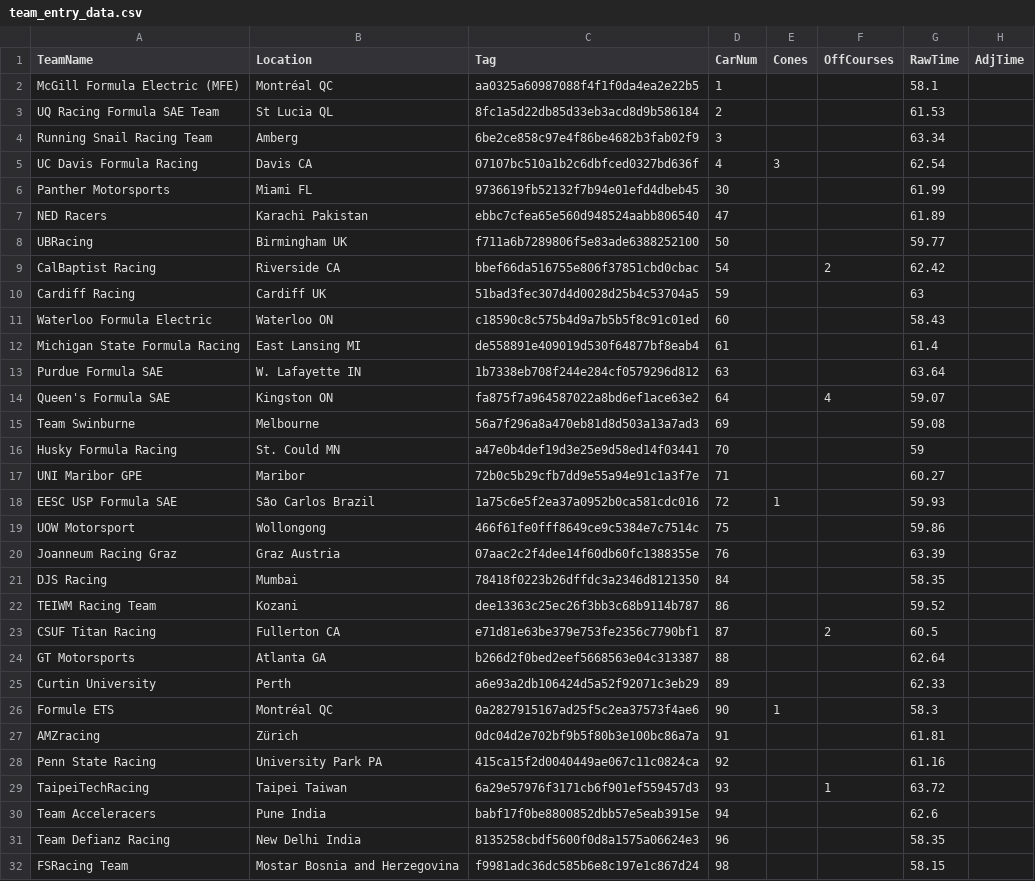
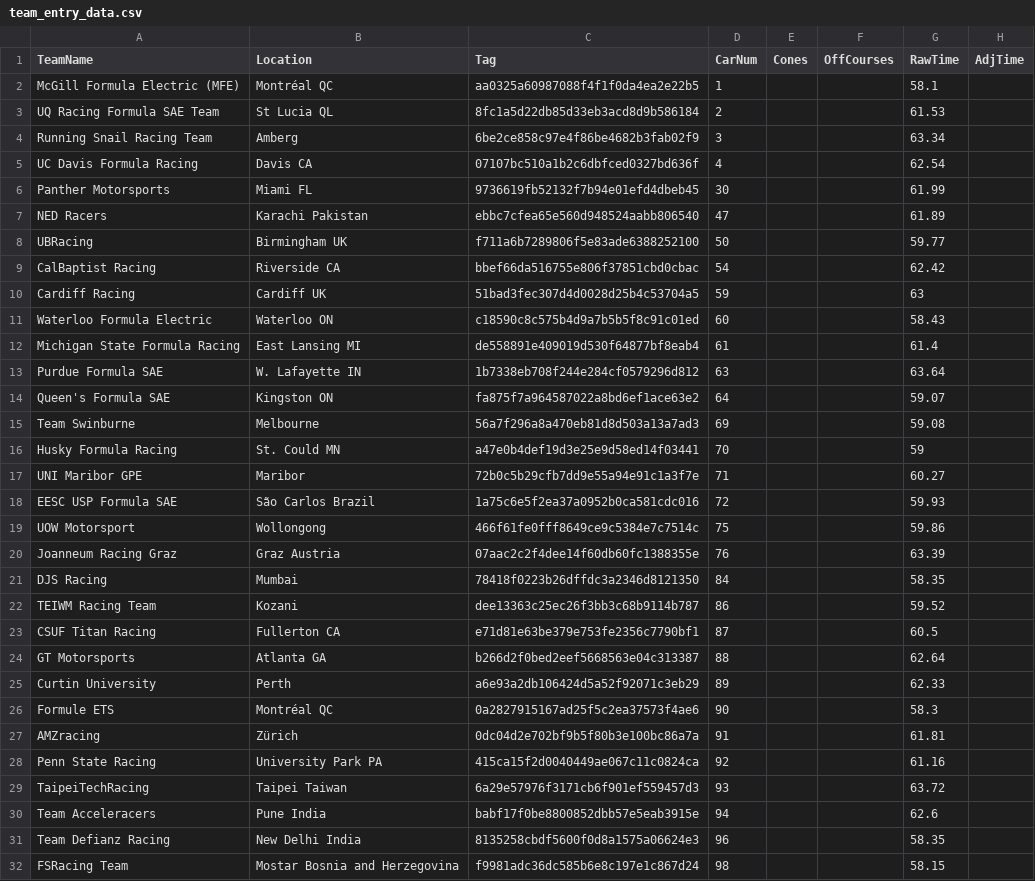
Before and after one commit to runningman260/Autocross_TimingControl, a CSV file: TimingControlWebUI/team_entry_data.csv, drawn as a sheet; only a part is shown; the diff covers the shown part only.

Commit message:
RunTable updates with data, top_runs view

```diff
--- a/TimingControlWebUI/team_entry_data.csv
+++ b/TimingControlWebUI/team_entry_data.csv
@@ -4,3 +4,3 @@ UQ Racing Formula SAE Team,St Lucia  QL,8fc1a5d22db85d33eb3acd8d9b586184,2,,,61.
 Running Snail Racing Team,Amberg,6be2ce858c97e4f86be4682b3fab02f9,3,,,63.34,
-UC Davis Formula Racing,Davis  CA,07107bc510a1b2c6dbfced0327bd636f,4,3,,62.54,
+UC Davis Formula Racing,Davis  CA,07107bc510a1b2c6dbfced0327bd636f,4,,,62.54,
 Panther Motorsports,Miami  FL,9736619fb52132f7b94e01efd4dbeb45,30,,,61.99,
@@ -8,3 +8,3 @@ NED Racers,Karachi  Pakistan,ebbc7cfea65e560d948524aabb806540,47,,,61.89,
 UBRacing,Birmingham  UK,f711a6b7289806f5e83ade6388252100,50,,,59.77,
-CalBaptist Racing,Riverside  CA,bbef66da516755e806f37851cbd0cbac,54,,2,62.42,
+CalBaptist Racing,Riverside  CA,bbef66da516755e806f37851cbd0cbac,54,,,62.42,
 Cardiff Racing,Cardiff  UK,51bad3fec307d4d0028d25b4c53704a5,59,,,63,
@@ -13,3 +13,3 @@ Michigan State Formula Racing,East Lansing  MI,de558891e409019d530f64877bf8eab4,
 Purdue Formula SAE,W. Lafayette  IN,1b7338eb708f244e284cf0579296d812,63,,,63.64,
-Queen's Formula SAE,Kingston  ON,fa875f7a964587022a8bd6ef1ace63e2,64,,4,59.07,
+Queen's Formula SAE,Kingston  ON,fa875f7a964587022a8bd6ef1ace63e2,64,,,59.07,
 Team Swinburne,Melbourne,56a7f296a8a470eb81d8d503a13a7ad3,69,,,59.08,
@@ -17,3 +17,3 @@ Husky Formula Racing,St. Could  MN,a47e0b4def19d3e25e9d58ed14f03441,70,,,59,
 UNI Maribor GPE,Maribor,72b0c5b29cfb7dd9e55a94e91c1a3f7e,71,,,60.27,
-EESC USP Formula SAE,São Carlos  Brazil,1a75c6e5f2ea37a0952b0ca581cdc016,72,1,,59.93,
+EESC USP Formula SAE,São Carlos  Brazil,1a75c6e5f2ea37a0952b0ca581cdc016,72,,,59.93,
 UOW Motorsport,Wollongong,466f61fe0fff8649ce9c5384e7c7514c,75,,,59.86,
@@ -22,9 +22,9 @@ DJS Racing,Mumbai,78418f0223b26dffdc3a2346d8121350,84,,,58.35,
 TEIWM Racing Team,Kozani,dee13363c25ec26f3bb3c68b9114b787,86,,,59.52,
-CSUF Titan Racing,Fullerton  CA,e71d81e63be379e753fe2356c7790bf1,87,,2,60.5,
+CSUF Titan Racing,Fullerton  CA,e71d81e63be379e753fe2356c7790bf1,87,,,60.5,
 GT Motorsports,Atlanta  GA,b266d2f0bed2eef5668563e04c313387,88,,,62.64,
 Curtin University,Perth,a6e93a2db106424d5a52f92071c3eb29,89,,,62.33,
-Formule ETS,Montréal  QC,0a2827915167ad25f5c2ea37573f4ae6,90,1,,58.3,
+Formule ETS,Montréal  QC,0a2827915167ad25f5c2ea37573f4ae6,90,,,58.3,
 AMZracing,Zürich,0dc04d2e702bf9b5f80b3e100bc86a7a,91,,,61.81,
 Penn State Racing,University Park  PA,415ca15f2d0040449ae067c11c0824ca,92,,,61.16,
-TaipeiTechRacing,Taipei  Taiwan,6a29e57976f3171cb6f901ef559457d3,93,,1,63.72,
+TaipeiTechRacing,Taipei  Taiwan,6a29e57976f3171cb6f901ef559457d3,93,,,63.72,
 Team Acceleracers,Pune  India,babf17f0be8800852dbb57e5eab3915e,94,,,62.6,
```
Also changed, not shown: 9 edited cells elsewhere in this file, 16 other files.
